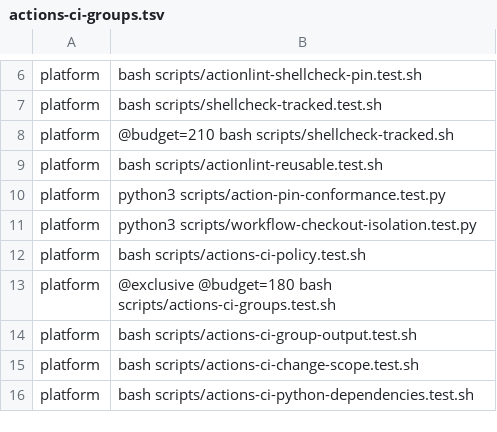
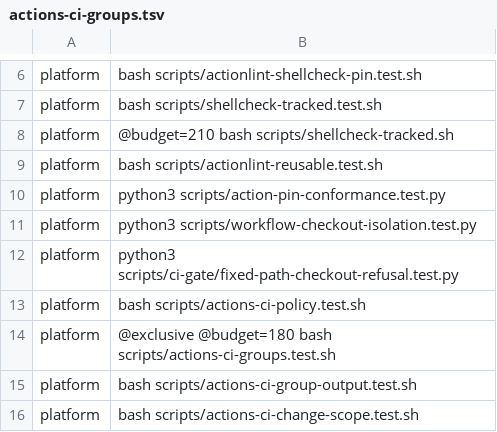
Before and after one commit to verJSON/.github, a TSV file: scripts/actions-ci-groups.tsv, drawn as a sheet; only a part is shown, gaps mark what is left out; the shorter side is filled out with more unchanged rows; the diff names each change by its address in the sheet, - before the commit and + after, or states it on an @@ line.

```diff
--- a/scripts/actions-ci-groups.tsv
+++ b/scripts/actions-ci-groups.tsv
+row 12: platform | python3 scripts/ci-gate/fixed-path-checkout-refusal.test.py
```
Also changed, not shown: scripts/ci-gate/public-pr-runner-isolation.pending.tsv, 6 other files.
